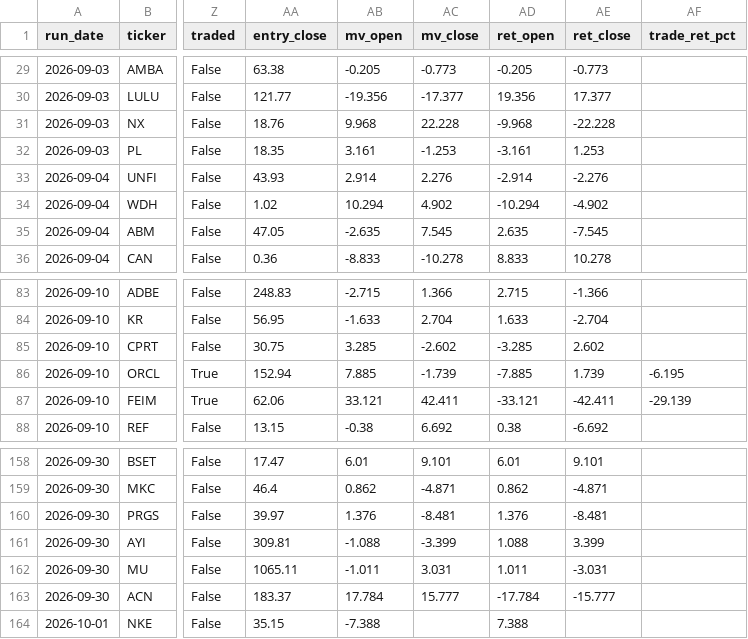
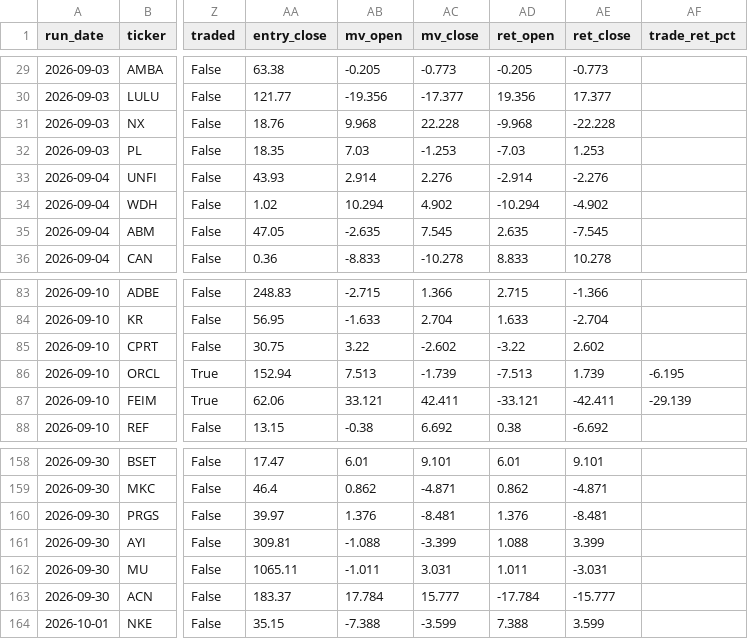
Before and after one commit to robertsben333-cmyk/claude_research, a CSV file: dashboard/data/names.csv, drawn as a sheet; only a part is shown, gaps mark what is left out; the diff names each change by its address in the sheet, - before the commit and + after, or states it on an @@ line.

Commit message:
dashboard: rebuild 2026-10-02T20:00Z [ci]

```diff
--- a/dashboard/data/names.csv
+++ b/dashboard/data/names.csv
-AB32 (mv_open): 3.161
+AB32 (mv_open): 7.03
-AD32 (ret_open): -3.161
+AD32 (ret_open): -7.03
-AB85 (mv_open): 3.285
+AB85 (mv_open): 3.22
-AD85 (ret_open): -3.285
+AD85 (ret_open): -3.22
-AB86 (mv_open): 7.885
+AB86 (mv_open): 7.513
-AD86 (ret_open): -7.885
+AD86 (ret_open): -7.513
-AC164 (mv_close): (empty)
+AC164 (mv_close): -3.599
-AE164 (ret_close): (empty)
+AE164 (ret_close): 3.599
```
Also changed, not shown: 5 other files.
